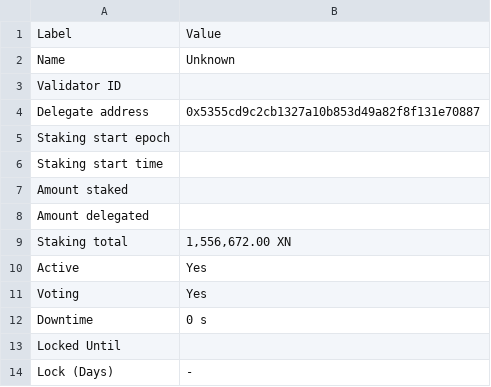
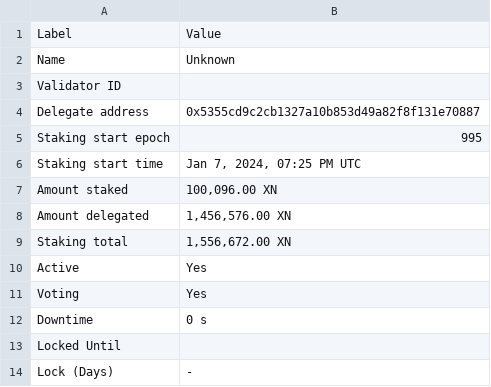
Before and after one commit to TreeCityWes/X1-Validator-Scrape, a CSV file: validator_info.csv, drawn as a sheet.

```diff
--- a/validator_info.csv
+++ b/validator_info.csv
@@ -4,6 +4,6 @@ Validator ID,
 Delegate address,0x5355cd9c2cb1327a10b853d49a82f8f131e70887
-Staking start epoch,
-Staking start time,
-Amount staked,
-Amount delegated,
+Staking start epoch,995
+Staking start time,"Jan 7, 2024, 07:25 PM UTC"
+Amount staked,"100,096.00 XN"
+Amount delegated,"1,456,576.00 XN"
 Staking total,"1,556,672.00 XN"
```
